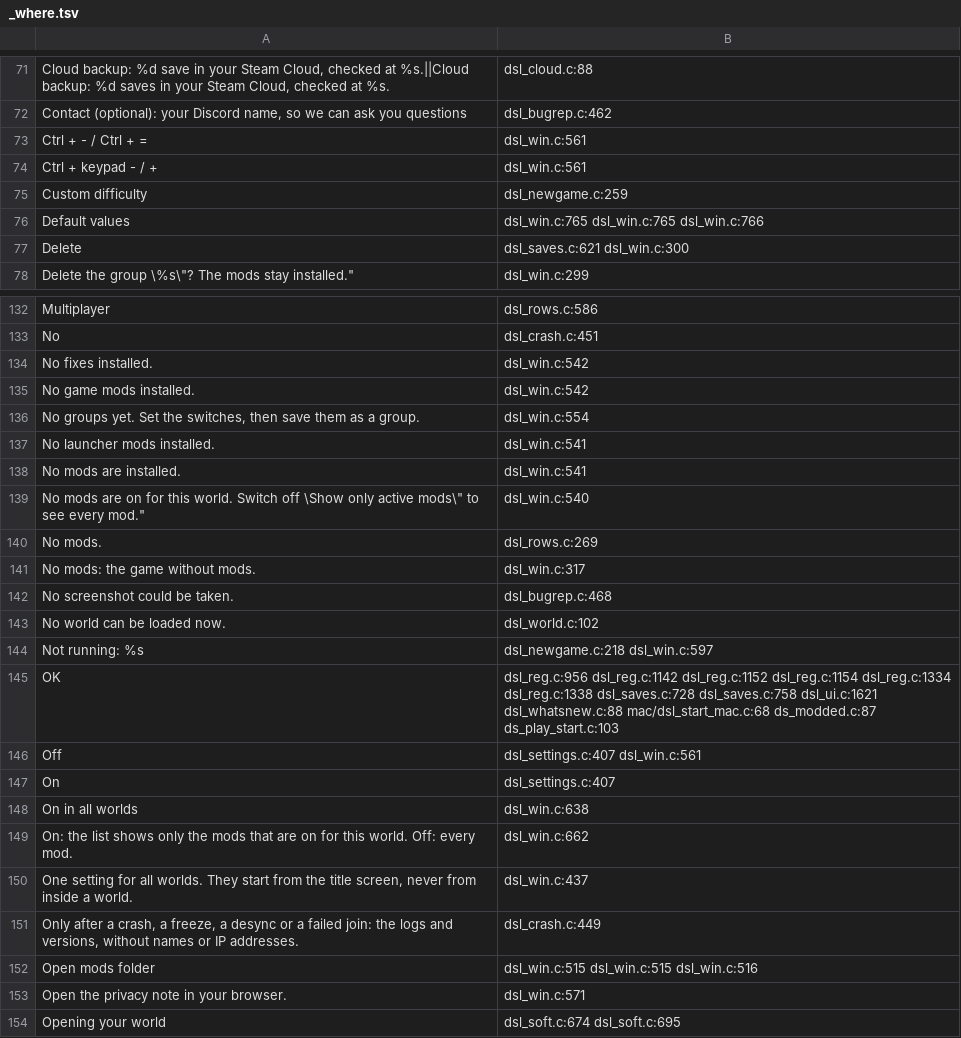
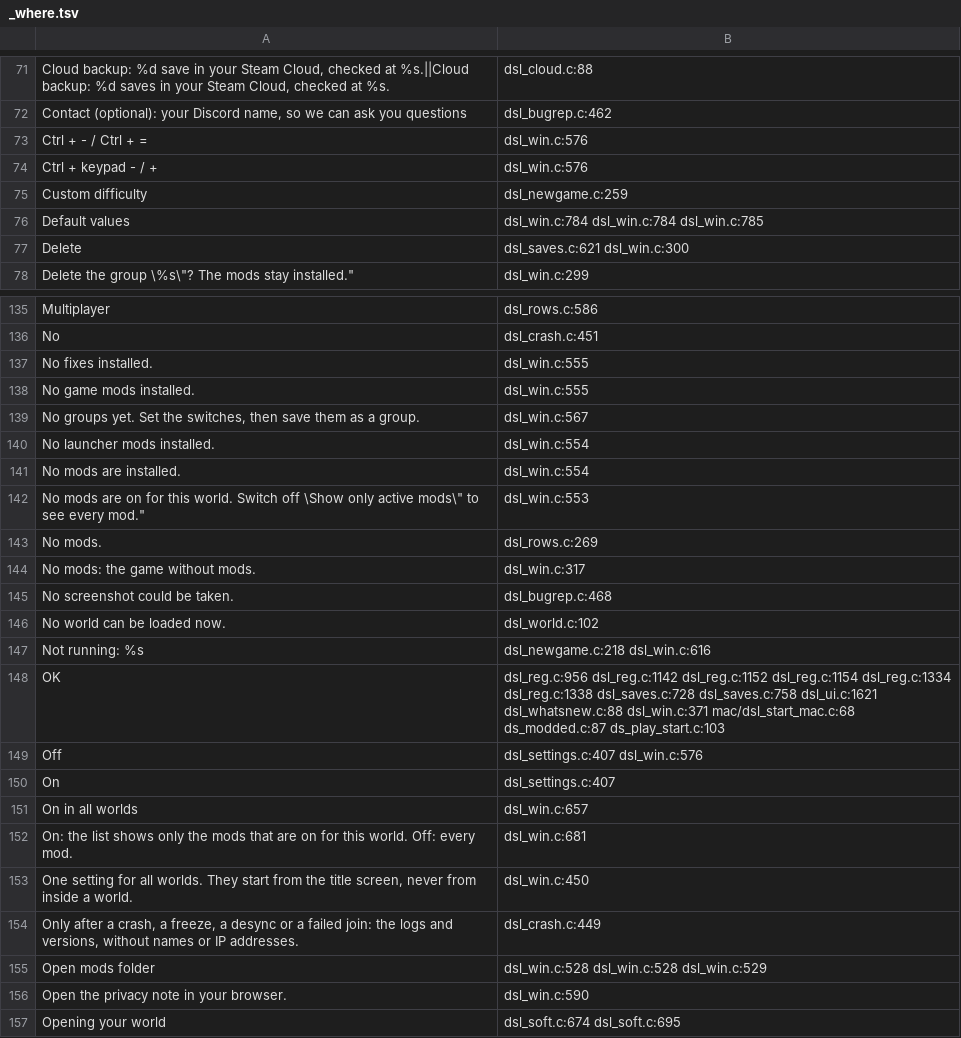
Before and after one commit to AmfiLogos/ds_modloader, a TSV file: loader/lang/_where.tsv, drawn as a sheet; only a part is shown, gaps mark what is left out; the diff covers the shown part only.

Commit message:
Kit Global settings (owner: "add a global settings + save current options + reset all"): Mods window block with Size keys, Save current layout (ui_layout_saved.tsv) and Reset all (confirm; saved layout or each mod's own place + 100 %), 9 languages; panelsize_test layout guard

```diff
--- a/loader/lang/_where.tsv
+++ b/loader/lang/_where.tsv
@@ -72,6 +72,6 @@
 "Contact (optional): your Discord name, so we can ask you questions"	dsl_bugrep.c:462
-"Ctrl + - / Ctrl + ="	dsl_win.c:561
-"Ctrl + keypad - / +"	dsl_win.c:561
+"Ctrl + - / Ctrl + ="	dsl_win.c:576
+"Ctrl + keypad - / +"	dsl_win.c:576
 "Custom difficulty"	dsl_newgame.c:259
-"Default values"	dsl_win.c:765 dsl_win.c:765 dsl_win.c:766
+"Default values"	dsl_win.c:784 dsl_win.c:784 dsl_win.c:785
 "Delete"	dsl_saves.c:621 dsl_win.c:300
@@ -133,8 +136,8 @@
 "No"	dsl_crash.c:451
-"No fixes installed."	dsl_win.c:542
-"No game mods installed."	dsl_win.c:542
-"No groups yet. Set the switches, then save them as a group."	dsl_win.c:554
-"No launcher mods installed."	dsl_win.c:541
-"No mods are installed."	dsl_win.c:541
-"No mods are on for this world. Switch off \"Show only active mods\" to see every mod."	dsl_win.c:540
+"No fixes installed."	dsl_win.c:555
+"No game mods installed."	dsl_win.c:555
+"No groups yet. Set the switches, then save them as a group."	dsl_win.c:567
+"No launcher mods installed."	dsl_win.c:554
+"No mods are installed."	dsl_win.c:554
+"No mods are on for this world. Switch off \"Show only active mods\" to see every mod."	dsl_win.c:553
 "No mods."	dsl_rows.c:269
@@ -143,12 +146,12 @@
 "No world can be loaded now."	dsl_world.c:102
-"Not running: %s"	dsl_newgame.c:218 dsl_win.c:597
-"OK"	dsl_reg.c:956 dsl_reg.c:1142 dsl_reg.c:1152 dsl_reg.c:1154 dsl_reg.c:1334 dsl_reg.c:1338 dsl_saves.c:728 dsl_saves.c:758 dsl_ui.c:1621 dsl_whatsnew.c:88 mac/dsl_start_mac.c:68 ds_modded.c:87 ds_play_start.c:103
-"Off"	dsl_settings.c:407 dsl_win.c:561
+"Not running: %s"	dsl_newgame.c:218 dsl_win.c:616
+"OK"	dsl_reg.c:956 dsl_reg.c:1142 dsl_reg.c:1152 dsl_reg.c:1154 dsl_reg.c:1334 dsl_reg.c:1338 dsl_saves.c:728 dsl_saves.c:758 dsl_ui.c:1621 dsl_whatsnew.c:88 dsl_win.c:371 mac/dsl_start_mac.c:68 ds_modded.c:87 ds_play_start.c:103
+"Off"	dsl_settings.c:407 dsl_win.c:576
 "On"	dsl_settings.c:407
-"On in all worlds"	dsl_win.c:638
-"On: the list shows only the mods that are on for this world. Off: every mod."	dsl_win.c:662
-"One setting for all worlds. They start from the title screen, never from inside a world."	dsl_win.c:437
+"On in all worlds"	dsl_win.c:657
+"On: the list shows only the mods that are on for this world. Off: every mod."	dsl_win.c:681
+"One setting for all worlds. They start from the title screen, never from inside a world."	dsl_win.c:450
 "Only after a crash, a freeze, a desync or a failed join: the logs and versions, without names or IP addresses."	dsl_crash.c:449
-"Open mods folder"	dsl_win.c:515 dsl_win.c:515 dsl_win.c:516
-"Open the privacy note in your browser."	dsl_win.c:571
+"Open mods folder"	dsl_win.c:528 dsl_win.c:528 dsl_win.c:529
+"Open the privacy note in your browser."	dsl_win.c:590
 "Opening your world"	dsl_soft.c:674 dsl_soft.c:695
```
Also changed, not shown: 9 added rows and 54 edited cells elsewhere in this file, 16 other files.
